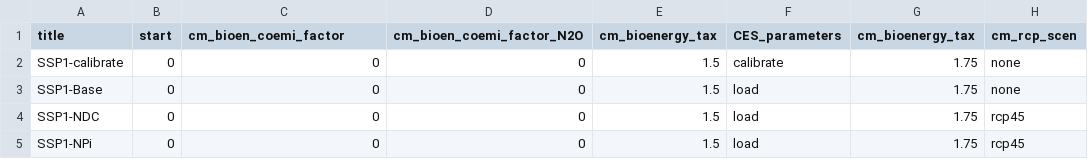
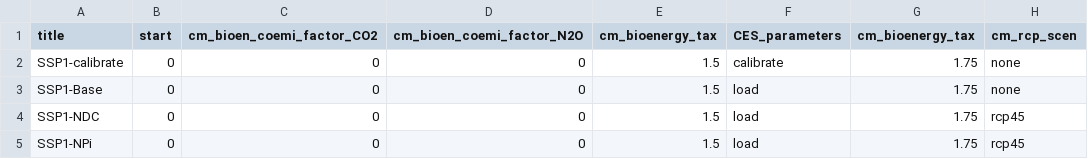
Before and after one commit to merfort/remind, a CSV file: config/scenario_config_secondBestBioTax.csv, drawn as a sheet; only a part is shown; the diff names each change by its address in the sheet, - before the commit and + after, or states it on an @@ line.

Commit message:
bugfix in sbbt config file

```diff
--- a/config/scenario_config_secondBestBioTax.csv
+++ b/config/scenario_config_secondBestBioTax.csv
-C1: cm_bioen_coemi_factor
+C1: cm_bioen_coemi_factor_CO2
```
